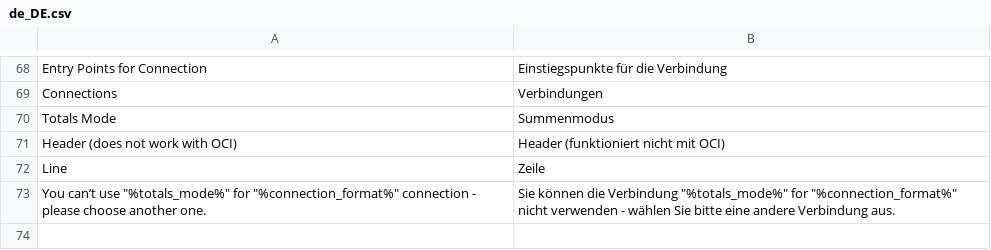
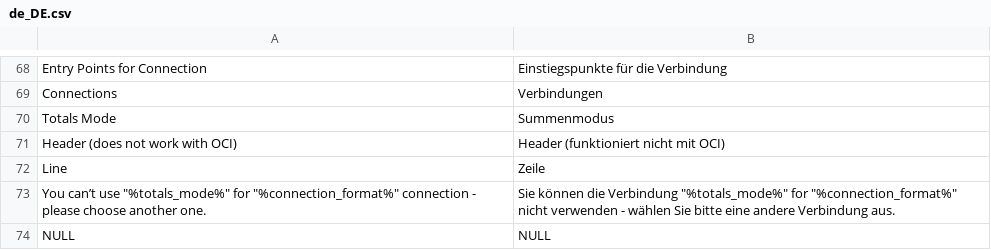
Before and after one commit to spryker-eco/punchout-catalogs, a CSV file: data/translation/Zed/de_DE.csv, drawn as a sheet; only a part is shown, gaps mark what is left out.

```diff
--- a/data/translation/Zed/de_DE.csv
+++ b/data/translation/Zed/de_DE.csv
@@ -73 +73,2 @@ Line,Zeile
 "You can’t use ""%totals_mode%"" for ""%connection_format%"" connection - please choose another one.","Sie können die Verbindung ""%totals_mode%"" for ""%connection_format%"" nicht verwenden - wählen Sie bitte eine andere Verbindung aus."
+NULL,NULL
```
Also changed, not shown: data/translation/Zed/en_US.csv, 1 other file.
